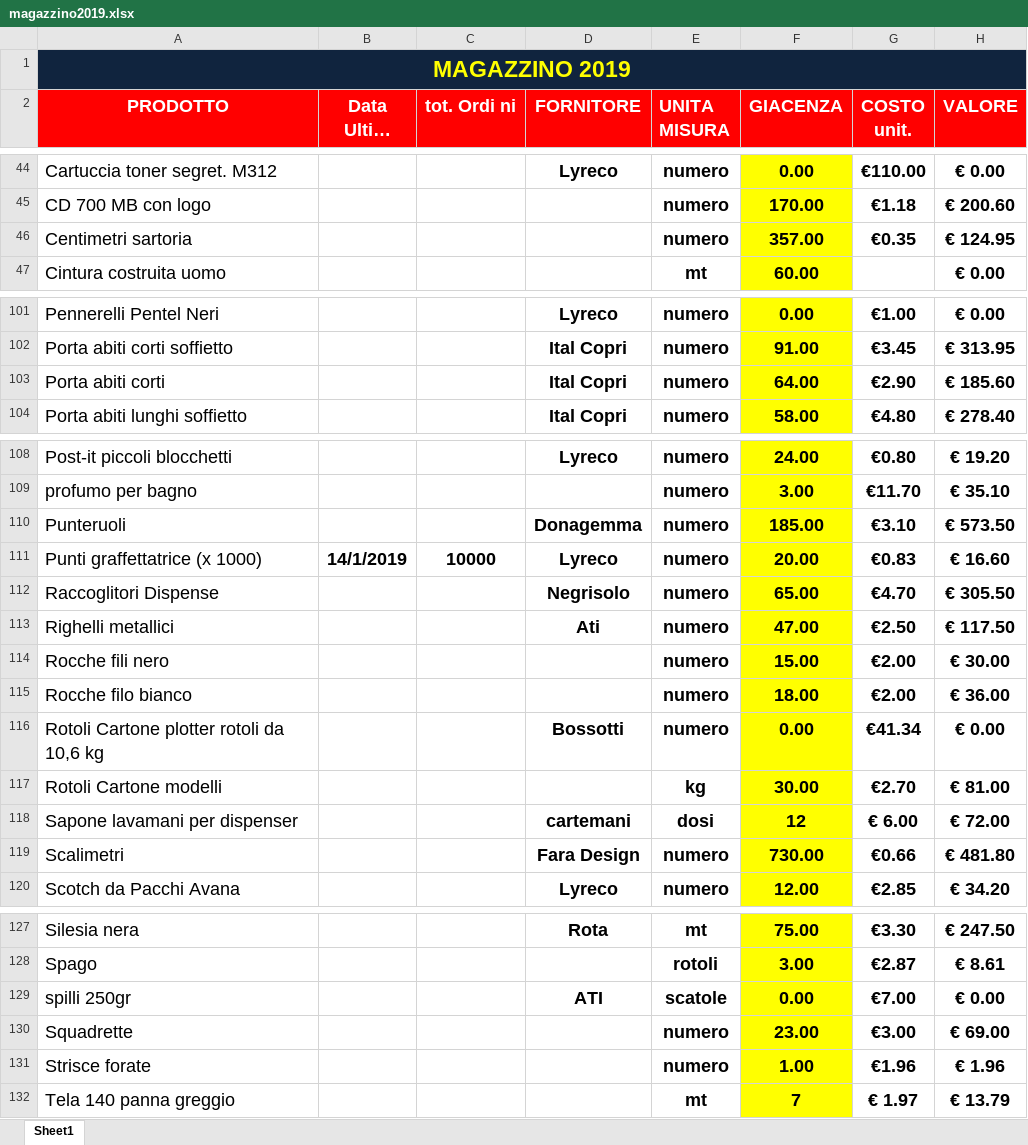
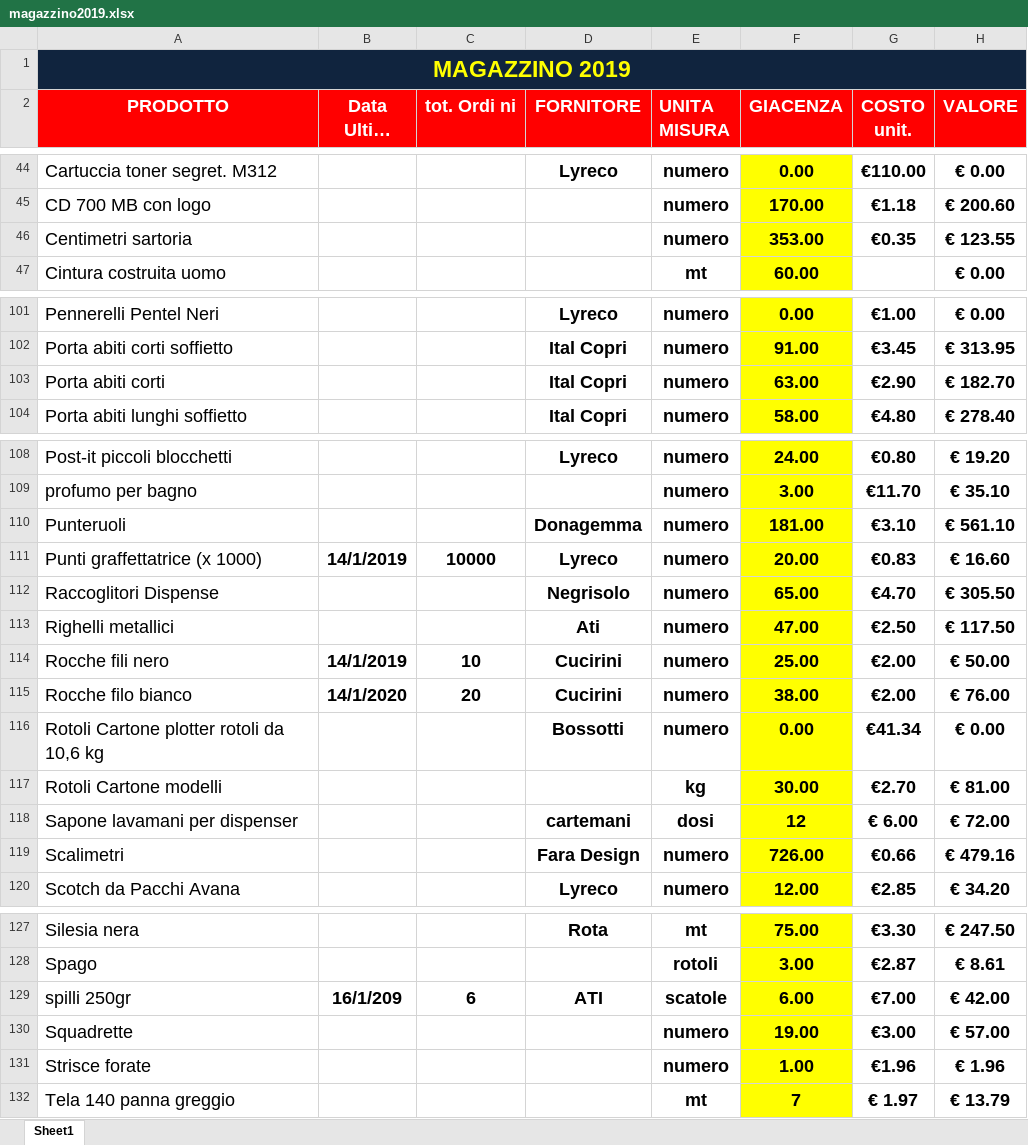
Before and after one commit to magazzino/deposito, an Excel workbook: magazzino2019.xlsx, sheet Sheet1, drawn as a sheet; only a part is shown, gaps mark what is left out; long unchanged cells end in …; values as stored, in another font and other column widths than the file's, no borders; conditional formats not drawn; the diff covers the shown part only; the diff names each change by its address in the sheet, - before the commit and + after, or states it on an @@ line.

```diff
--- a/magazzino2019.xlsx (sheet Sheet1)
+++ b/magazzino2019.xlsx (sheet Sheet1)
-F46 (GIACENZA): 357.00
+F46 (GIACENZA): 353.00
-H46 (VALORE): € 124.95
+H46 (VALORE): € 123.55
-F103 (GIACENZA): 64.00
+F103 (GIACENZA): 63.00
-H103 (VALORE): € 185.60
+H103 (VALORE): € 182.70
-F110 (GIACENZA): 185.00
+F110 (GIACENZA): 181.00
-H110 (VALORE): € 573.50
+H110 (VALORE): € 561.10
-B114 (Data Ultimo arrivo): (empty)
+B114 (Data Ultimo arrivo): 14/1/2019
-C114 (tot. Ordi ni): (empty)
+C114 (tot. Ordi ni): 10
-D114:D115 (FORNITORE): (empty)
+D114:D115 (FORNITORE): Cucirini
-F114 (GIACENZA): 15.00
+F114 (GIACENZA): 25.00
-H114 (VALORE): € 30.00
+H114 (VALORE): € 50.00
-B115 (Data Ultimo arrivo): (empty)
+B115 (Data Ultimo arrivo): 14/1/2020
-C115 (tot. Ordi ni): (empty)
+C115 (tot. Ordi ni): 20
-F115 (GIACENZA): 18.00
+F115 (GIACENZA): 38.00
-H115 (VALORE): € 36.00
+H115 (VALORE): € 76.00
-F119 (GIACENZA): 730.00
+F119 (GIACENZA): 726.00
-H119 (VALORE): € 481.80
+H119 (VALORE): € 479.16
-B129 (Data Ultimo arrivo): (empty)
+B129 (Data Ultimo arrivo): 16/1/209
-C129 (tot. Ordi ni): (empty)
+C129 (tot. Ordi ni): 6
-F129 (GIACENZA): 0.00
+F129 (GIACENZA): 6.00
-H129 (VALORE): € 0.00
+H129 (VALORE): € 42.00
-F130 (GIACENZA): 23.00
+F130 (GIACENZA): 19.00
-H130 (VALORE): € 69.00
+H130 (VALORE): € 57.00
```
Also changed, not shown: 1 edited cell elsewhere in this sheet, 3 other files.
